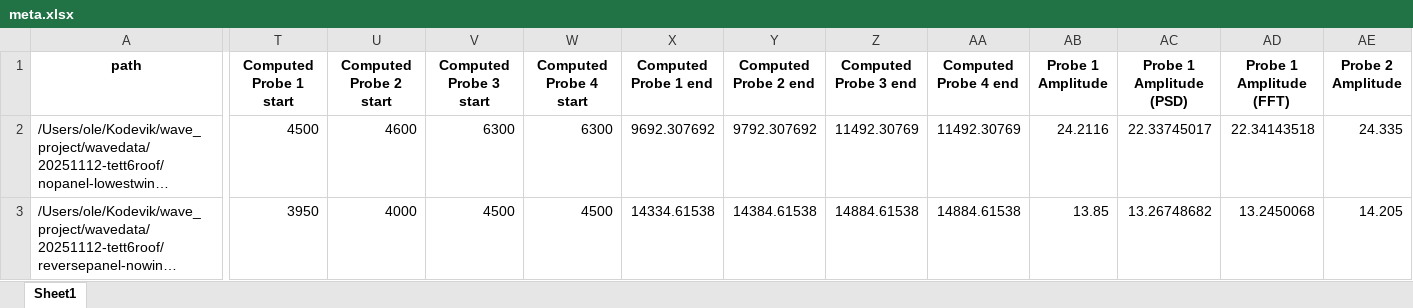
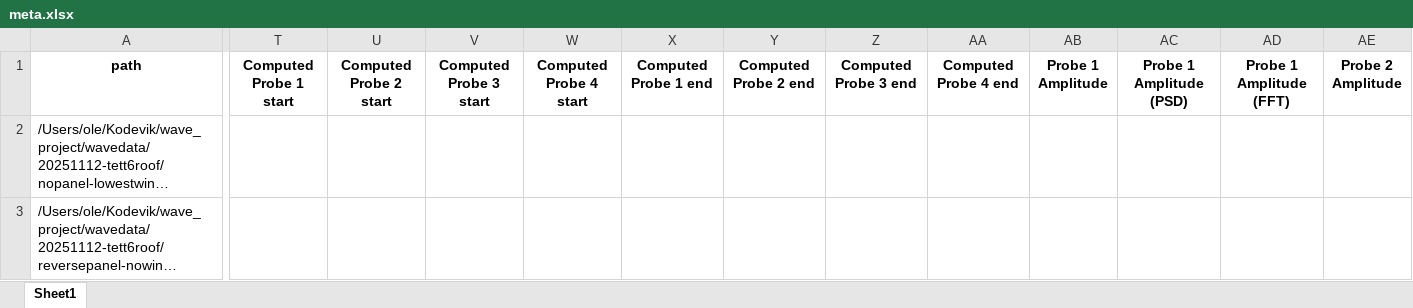
Before and after one commit to OleBB/wave_project, an Excel workbook: waveprocessed/PROCESSED-20251112-tett6roof/meta.xlsx, sheet Sheet1, drawn as a sheet; only a part is shown, gaps mark what is left out; long unchanged cells end in …; values as stored, in another font and other column widths than the file's, no borders; the diff covers the shown part only; the diff names each change by its address in the sheet, - before the commit and + after, or states it on an @@ line.

Commit message:
claude vektoriserer amplitude-percentil-utregninen

```diff
--- a/waveprocessed/PROCESSED-20251112-tett6roof/meta.xlsx (sheet Sheet1)
+++ b/waveprocessed/PROCESSED-20251112-tett6roof/meta.xlsx (sheet Sheet1)
-T2 (Computed Probe 1 start): 4500
+T2 (Computed Probe 1 start): (empty)
-U2 (Computed Probe 2 start): 4600
+U2 (Computed Probe 2 start): (empty)
-V2 (Computed Probe 3 start): 6300
+V2 (Computed Probe 3 start): (empty)
-W2 (Computed Probe 4 start): 6300
+W2 (Computed Probe 4 start): (empty)
-X2 (Computed Probe 1 end): 9692.307692
+X2 (Computed Probe 1 end): (empty)
-Y2 (Computed Probe 2 end): 9792.307692
+Y2 (Computed Probe 2 end): (empty)
-Z2 (Computed Probe 3 end): 11492.30769
+Z2 (Computed Probe 3 end): (empty)
-AA2 (Computed Probe 4 end): 11492.30769
+AA2 (Computed Probe 4 end): (empty)
-AB2 (Probe 1 Amplitude): 24.2116
+AB2 (Probe 1 Amplitude): (empty)
-AC2 (Probe 1 Amplitude (PSD)): 22.33745017
+AC2 (Probe 1 Amplitude (PSD)): (empty)
-AD2 (Probe 1 Amplitude (FFT)): 22.34143518
+AD2 (Probe 1 Amplitude (FFT)): (empty)
-AE2 (Probe 2 Amplitude): 24.335
+AE2 (Probe 2 Amplitude): (empty)
-T3 (Computed Probe 1 start): 3950
+T3 (Computed Probe 1 start): (empty)
-U3 (Computed Probe 2 start): 4000
+U3 (Computed Probe 2 start): (empty)
-V3 (Computed Probe 3 start): 4500
+V3 (Computed Probe 3 start): (empty)
-W3 (Computed Probe 4 start): 4500
+W3 (Computed Probe 4 start): (empty)
-X3 (Computed Probe 1 end): 14334.61538
+X3 (Computed Probe 1 end): (empty)
-Y3 (Computed Probe 2 end): 14384.61538
+Y3 (Computed Probe 2 end): (empty)
-Z3 (Computed Probe 3 end): 14884.61538
+Z3 (Computed Probe 3 end): (empty)
-AA3 (Computed Probe 4 end): 14884.61538
+AA3 (Computed Probe 4 end): (empty)
-AB3 (Probe 1 Amplitude): 13.85
+AB3 (Probe 1 Amplitude): (empty)
-AC3 (Probe 1 Amplitude (PSD)): 13.26748682
+AC3 (Probe 1 Amplitude (PSD)): (empty)
-AD3 (Probe 1 Amplitude (FFT)): 13.2450068
+AD3 (Probe 1 Amplitude (FFT)): (empty)
-AE3 (Probe 2 Amplitude): 14.205
+AE3 (Probe 2 Amplitude): (empty)
```
Also changed, not shown: 1236 edited cells elsewhere in this sheet, waveprocessed/PROCESSED-20251110-tett6roof-lowMooring/meta.xlsx, 8 other files.
